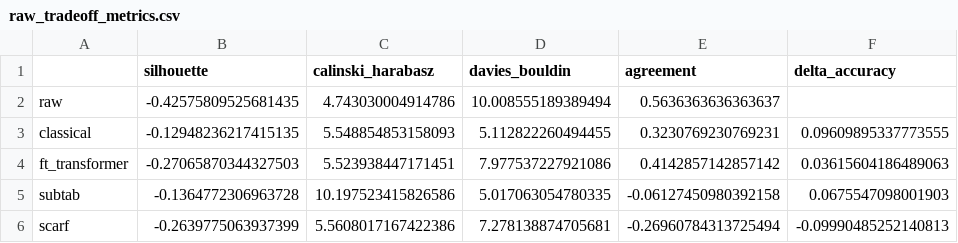
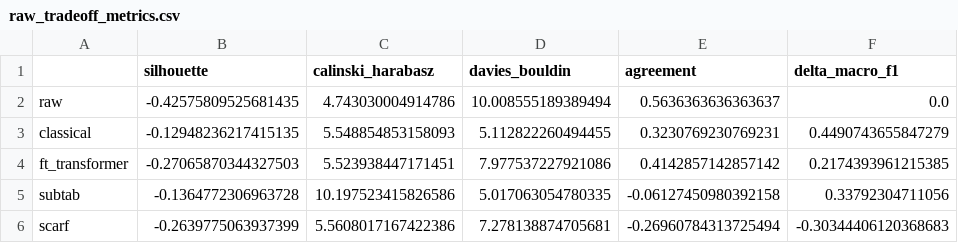
Before and after one commit to Sana-Shikalgar/tabular-embeddings, a CSV file: evaluation/raw_tradeoff_metrics.csv, drawn as a sheet.

```diff
--- a/evaluation/raw_tradeoff_metrics.csv
+++ b/evaluation/raw_tradeoff_metrics.csv
@@ -1,6 +1,6 @@
-,silhouette,calinski_harabasz,davies_bouldin,agreement,delta_accuracy
-raw,-0.42575809525681435,4.743030004914786,10.008555189389494,0.5636363636363637,
-classical,-0.12948236217415135,5.548854853158093,5.112822260494455,0.3230769230769231,0.09609895337773555
-ft_transformer,-0.27065870344327503,5.523938447171451,7.977537227921086,0.4142857142857142,0.03615604186489063
-subtab,-0.1364772306963728,10.197523415826586,5.017063054780335,-0.06127450980392158,0.0675547098001903
-scarf,-0.2639775063937399,5.5608017167422386,7.278138874705681,-0.26960784313725494,-0.09990485252140813
+,silhouette,calinski_harabasz,davies_bouldin,agreement,delta_macro_f1
+raw,-0.42575809525681435,4.743030004914786,10.008555189389494,0.5636363636363637,0.0
+classical,-0.12948236217415135,5.548854853158093,5.112822260494455,0.3230769230769231,0.4490743655847279
+ft_transformer,-0.27065870344327503,5.523938447171451,7.977537227921086,0.4142857142857142,0.2174393961215385
+subtab,-0.1364772306963728,10.197523415826586,5.017063054780335,-0.06127450980392158,0.33792304711056
+scarf,-0.2639775063937399,5.5608017167422386,7.278138874705681,-0.26960784313725494,-0.30344406120368683
```
Also changed, not shown: evaluation/normalized_tradeoff_metrics.csv, 3 other files.
